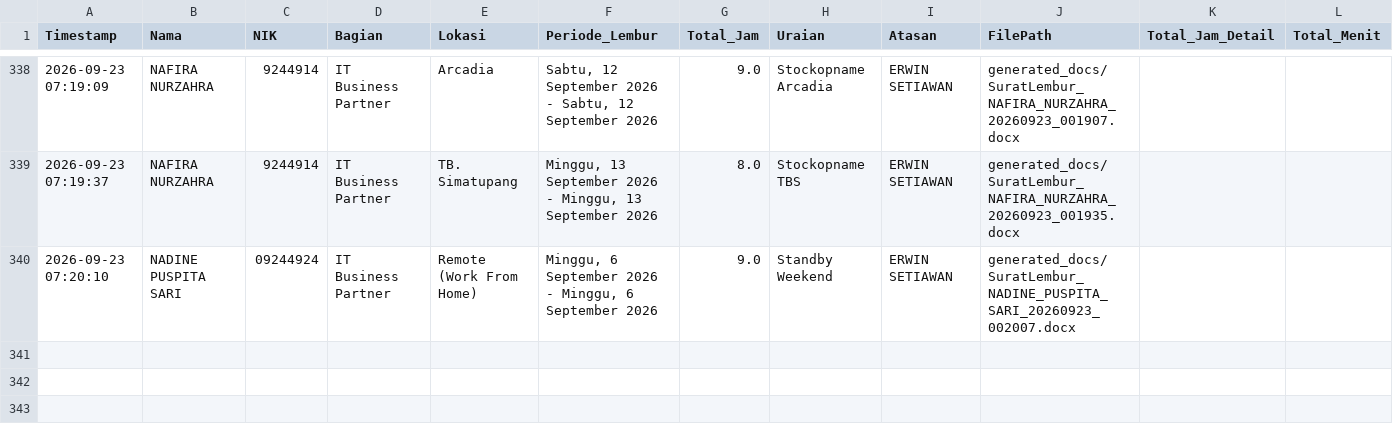
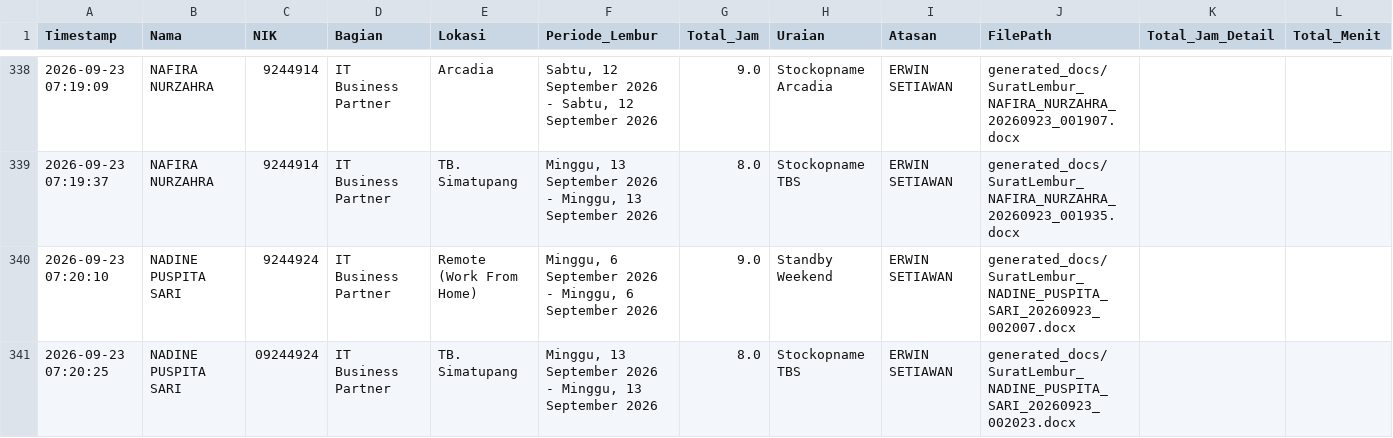
Before and after one commit to anggadevnet/formlemburlmd, a CSV file: database_lembur.csv, drawn as a sheet; only a part is shown, gaps mark what is left out.

Commit message:
Update DB: NADINE PUSPITA SARI

```diff
--- a/database_lembur.csv
+++ b/database_lembur.csv
@@ -340,2 +340,3 @@ Timestamp,Nama,NIK,Bagian,Lokasi,Periode_Lembur,Total_Jam,Uraian,Atasan,FilePath
 2026-09-23 07:19:37,NAFIRA NURZAHRA,9244914,IT Business Partner,TB. Simatupang,"Minggu, 13 September 2026 - Minggu, 13 September 2026",8.0,Stockopname TBS,ERWIN SETIAWAN,generated_docs/SuratLembur_NAFIRA_NURZAHRA_20260923_001935.docx,,
-2026-09-23 07:20:10,NADINE PUSPITA SARI,09244924,IT Business Partner,Remote (Work From Home),"Minggu, 6 September 2026 - Minggu, 6 September 2026",9.0,Standby Weekend,ERWIN SETIAWAN,generated_docs/SuratLembur_NADINE_PUSPITA_SARI_20260923_002007.docx,,
+2026-09-23 07:20:10,NADINE PUSPITA SARI,9244924,IT Business Partner,Remote (Work From Home),"Minggu, 6 September 2026 - Minggu, 6 September 2026",9.0,Standby Weekend,ERWIN SETIAWAN,generated_docs/SuratLembur_NADINE_PUSPITA_SARI_20260923_002007.docx,,
+2026-09-23 07:20:25,NADINE PUSPITA SARI,09244924,IT Business Partner,TB. Simatupang,"Minggu, 13 September 2026 - Minggu, 13 September 2026",8.0,Stockopname TBS,ERWIN SETIAWAN,generated_docs/SuratLembur_NADINE_PUSPITA_SARI_20260923_002023.docx,,
```
